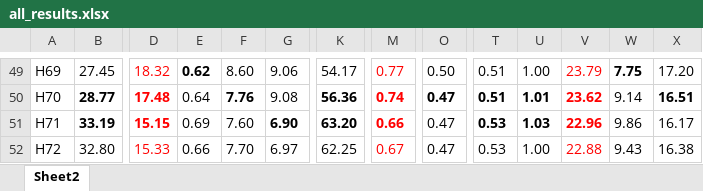
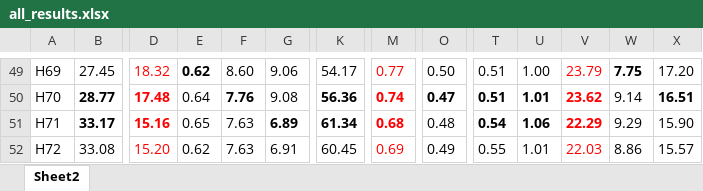
Before and after one commit to axpokl/LightsOut, an Excel workbook: all_results.xlsx, sheet Sheet2, drawn as a sheet; only a part is shown, gaps mark what is left out; values as stored, in another font and other column widths than the file's, no borders; the diff covers the shown part only; the diff names each change by its address in the sheet, - before the commit and + after, or states it on an @@ line.

```diff
--- a/all_results.xlsx (sheet Sheet2)
+++ b/all_results.xlsx (sheet Sheet2)
-B51: 33.19
+B51: 33.17
-D51: 15.15
+D51: 15.16
-E51: 0.69
+E51: 0.65
-F51: 7.60
+F51: 7.63
-G51: 6.90
+G51: 6.89
-K51: 63.20
+K51: 61.34
-M51: 0.66
+M51: 0.68
-O51: 0.47
+O51: 0.48
-T51: 0.53
+T51: 0.54
-U51: 1.03
+U51: 1.06
-V51: 22.96
+V51: 22.29
-W51: 9.86
+W51: 9.29
-X51: 16.17
+X51: 15.90
-B52: 32.80
+B52: 33.08
-D52: 15.33
+D52: 15.20
-E52: 0.66
+E52: 0.62
-F52: 7.70
+F52: 7.63
-G52: 6.97
+G52: 6.91
-K52: 62.25
+K52: 60.45
-M52: 0.67
+M52: 0.69
-O52: 0.47
+O52: 0.49
-T52: 0.53
+T52: 0.55
-U52: 1.00
+U52: 1.01
-V52: 22.88
+V52: 22.03
-W52: 9.43
+W52: 8.86
-X52: 16.38
+X52: 15.57
```
Also changed, not shown: 1 added row, 55 edited cells and cell formats elsewhere in this sheet, _diandeng版本说明.xlsx, 18 other files.
